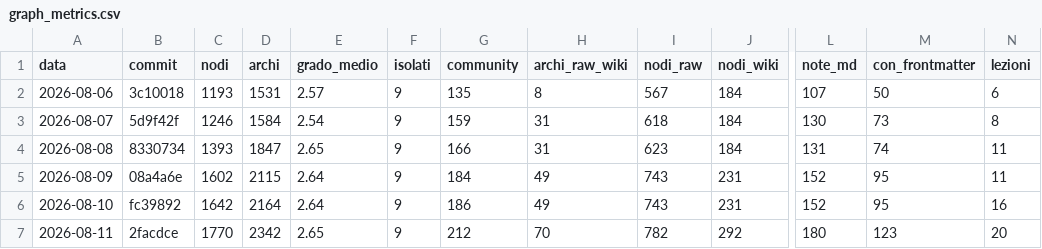
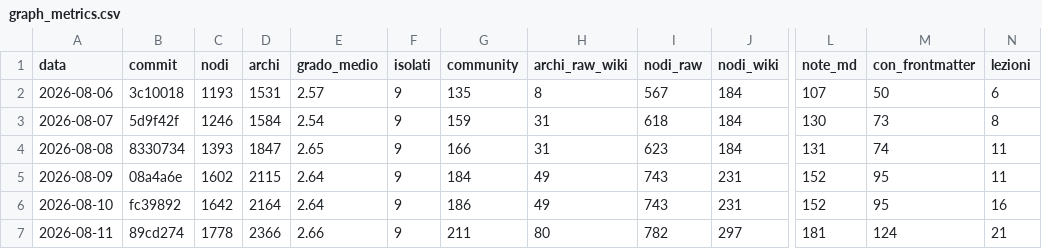
Before and after one commit to Simus100/altair-brain, a CSV file: metrics/graph_metrics.csv, drawn as a sheet; only a part is shown, gaps mark what is left out; the diff names each change by its address in the sheet, - before the commit and + after, or states it on an @@ line.

```diff
--- a/metrics/graph_metrics.csv
+++ b/metrics/graph_metrics.csv
-B7 (commit): 2facdce
+B7 (commit): 89cd274
-C7 (nodi): 1770
+C7 (nodi): 1778
-D7 (archi): 2342
+D7 (archi): 2366
-E7 (grado_medio): 2.65
+E7 (grado_medio): 2.66
-G7 (community): 212
+G7 (community): 211
-H7 (archi_raw_wiki): 70
+H7 (archi_raw_wiki): 80
-J7 (nodi_wiki): 292
+J7 (nodi_wiki): 297
-L7 (note_md): 180
+L7 (note_md): 181
-M7 (con_frontmatter): 123
+M7 (con_frontmatter): 124
-N7 (lezioni): 20
+N7 (lezioni): 21
```
Also changed, not shown: 29 other files.
